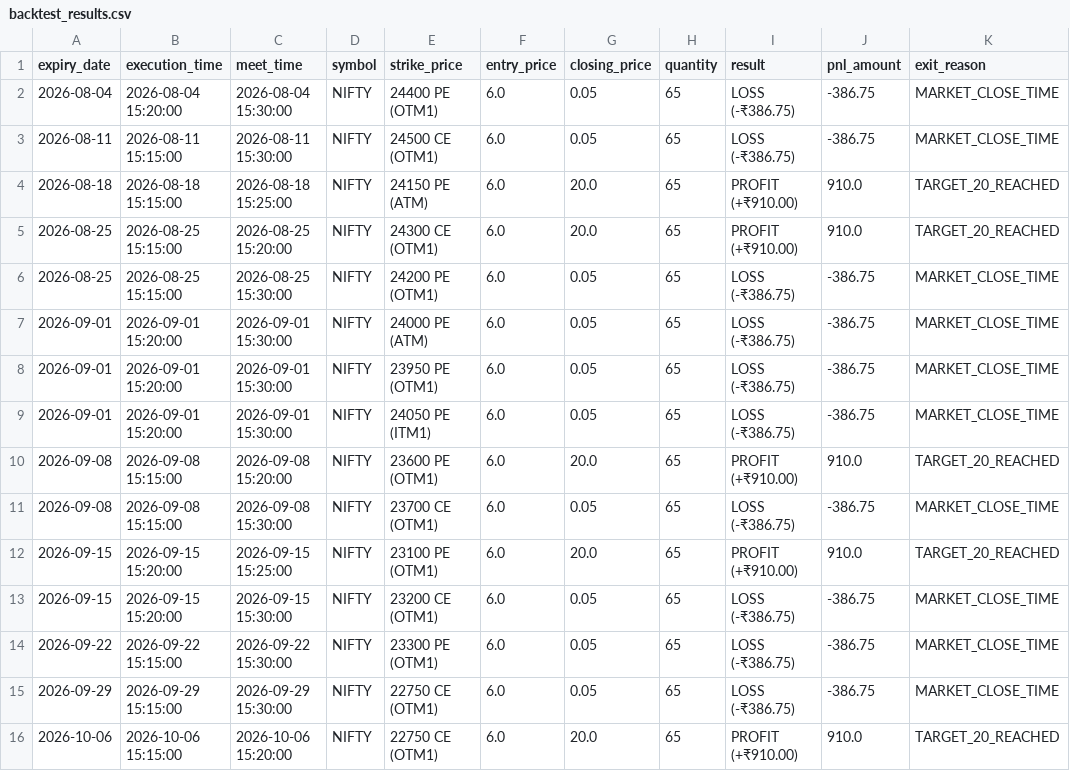
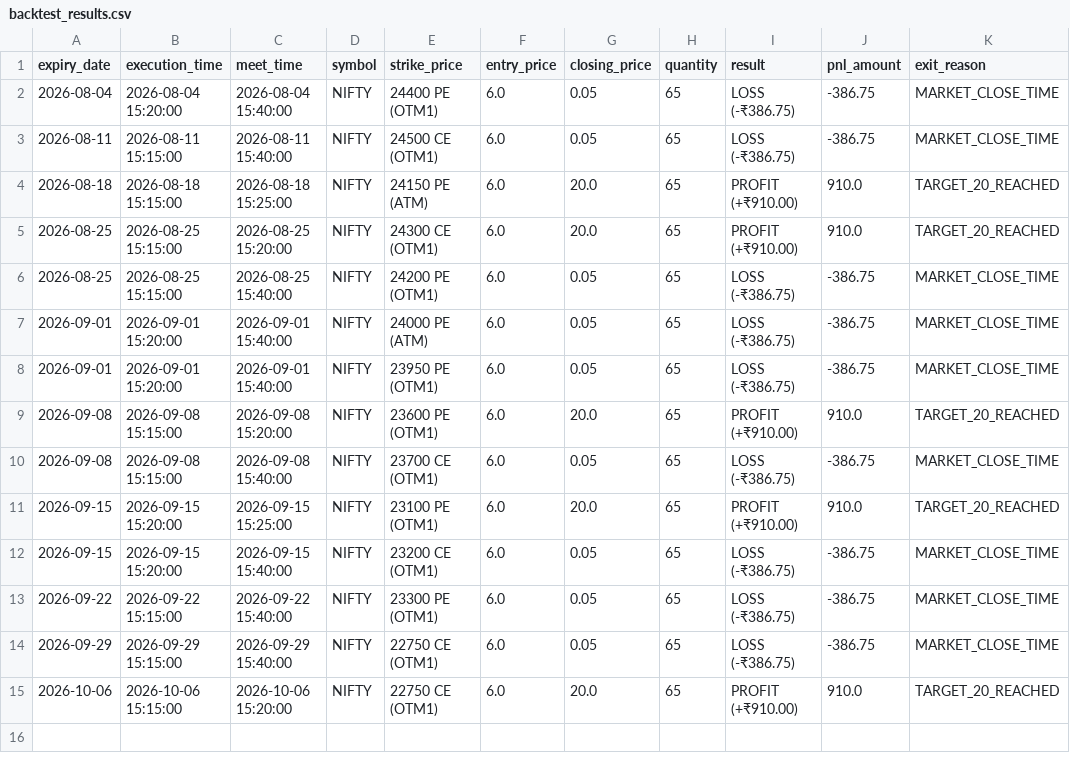
Before and after one commit to harishpa2007-bot/Backtesting-hisotry-, a CSV file: backtest_results.csv, drawn as a sheet.

Commit message:
Update real market timing condition to 9:15 to 3:40 (15:40 IST)

```diff
--- a/backtest_results.csv
+++ b/backtest_results.csv
@@ -1,16 +1,15 @@
 expiry_date,execution_time,meet_time,symbol,strike_price,entry_price,closing_price,quantity,result,pnl_amount,exit_reason
-2026-08-04,2026-08-04 15:20:00,2026-08-04 15:30:00,NIFTY,24400 PE (OTM1),6.0,0.05,65,LOSS (-₹386.75),-386.75,MARKET_CLOSE_TIME
-2026-08-11,2026-08-11 15:15:00,2026-08-11 15:30:00,NIFTY,24500 CE (OTM1),6.0,0.05,65,LOSS (-₹386.75),-386.75,MARKET_CLOSE_TIME
+2026-08-04,2026-08-04 15:20:00,2026-08-04 15:40:00,NIFTY,24400 PE (OTM1),6.0,0.05,65,LOSS (-₹386.75),-386.75,MARKET_CLOSE_TIME
+2026-08-11,2026-08-11 15:15:00,2026-08-11 15:40:00,NIFTY,24500 CE (OTM1),6.0,0.05,65,LOSS (-₹386.75),-386.75,MARKET_CLOSE_TIME
 2026-08-18,2026-08-18 15:15:00,2026-08-18 15:25:00,NIFTY,24150 PE (ATM),6.0,20.0,65,PROFIT (+₹910.00),910.0,TARGET_20_REACHED
 2026-08-25,2026-08-25 15:15:00,2026-08-25 15:20:00,NIFTY,24300 CE (OTM1),6.0,20.0,65,PROFIT (+₹910.00),910.0,TARGET_20_REACHED
-2026-08-25,2026-08-25 15:15:00,2026-08-25 15:30:00,NIFTY,24200 PE (OTM1),6.0,0.05,65,LOSS (-₹386.75),-386.75,MARKET_CLOSE_TIME
-2026-09-01,2026-09-01 15:20:00,2026-09-01 15:30:00,NIFTY,24000 PE (ATM),6.0,0.05,65,LOSS (-₹386.75),-386.75,MARKET_CLOSE_TIME
-2026-09-01,2026-09-01 15:20:00,2026-09-01 15:30:00,NIFTY,23950 PE (OTM1),6.0,0.05,65,LOSS (-₹386.75),-386.75,MARKET_CLOSE_TIME
-2026-09-01,2026-09-01 15:20:00,2026-09-01 15:30:00,NIFTY,24050 PE (ITM1),6.0,0.05,65,LOSS (-₹386.75),-386.75,MARKET_CLOSE_TIME
+2026-08-25,2026-08-25 15:15:00,2026-08-25 15:40:00,NIFTY,24200 PE (OTM1),6.0,0.05,65,LOSS (-₹386.75),-386.75,MARKET_CLOSE_TIME
+2026-09-01,2026-09-01 15:20:00,2026-09-01 15:40:00,NIFTY,24000 PE (ATM),6.0,0.05,65,LOSS (-₹386.75),-386.75,MARKET_CLOSE_TIME
+2026-09-01,2026-09-01 15:20:00,2026-09-01 15:40:00,NIFTY,23950 PE (OTM1),6.0,0.05,65,LOSS (-₹386.75),-386.75,MARKET_CLOSE_TIME
 2026-09-08,2026-09-08 15:15:00,2026-09-08 15:20:00,NIFTY,23600 PE (OTM1),6.0,20.0,65,PROFIT (+₹910.00),910.0,TARGET_20_REACHED
-2026-09-08,2026-09-08 15:15:00,2026-09-08 15:30:00,NIFTY,23700 CE (OTM1),6.0,0.05,65,LOSS (-₹386.75),-386.75,MARKET_CLOSE_TIME
+2026-09-08,2026-09-08 15:15:00,2026-09-08 15:40:00,NIFTY,23700 CE (OTM1),6.0,0.05,65,LOSS (-₹386.75),-386.75,MARKET_CLOSE_TIME
 2026-09-15,2026-09-15 15:20:00,2026-09-15 15:25:00,NIFTY,23100 PE (OTM1),6.0,20.0,65,PROFIT (+₹910.00),910.0,TARGET_20_REACHED
-2026-09-15,2026-09-15 15:20:00,2026-09-15 15:30:00,NIFTY,23200 CE (OTM1),6.0,0.05,65,LOSS (-₹386.75),-386.75,MARKET_CLOSE_TIME
-2026-09-22,2026-09-22 15:15:00,2026-09-22 15:30:00,NIFTY,23300 PE (OTM1),6.0,0.05,65,LOSS (-₹386.75),-386.75,MARKET_CLOSE_TIME
-2026-09-29,2026-09-29 15:15:00,2026-09-29 15:30:00,NIFTY,22750 CE (OTM1),6.0,0.05,65,LOSS (-₹386.75),-386.75,MARKET_CLOSE_TIME
+2026-09-15,2026-09-15 15:20:00,2026-09-15 15:40:00,NIFTY,23200 CE (OTM1),6.0,0.05,65,LOSS (-₹386.75),-386.75,MARKET_CLOSE_TIME
+2026-09-22,2026-09-22 15:15:00,2026-09-22 15:40:00,NIFTY,23300 PE (OTM1),6.0,0.05,65,LOSS (-₹386.75),-386.75,MARKET_CLOSE_TIME
+2026-09-29,2026-09-29 15:15:00,2026-09-29 15:40:00,NIFTY,22750 CE (OTM1),6.0,0.05,65,LOSS (-₹386.75),-386.75,MARKET_CLOSE_TIME
 2026-10-06,2026-10-06 15:15:00,2026-10-06 15:20:00,NIFTY,22750 CE (OTM1),6.0,20.0,65,PROFIT (+₹910.00),910.0,TARGET_20_REACHED
```
Also changed, not shown: 4 other files.
